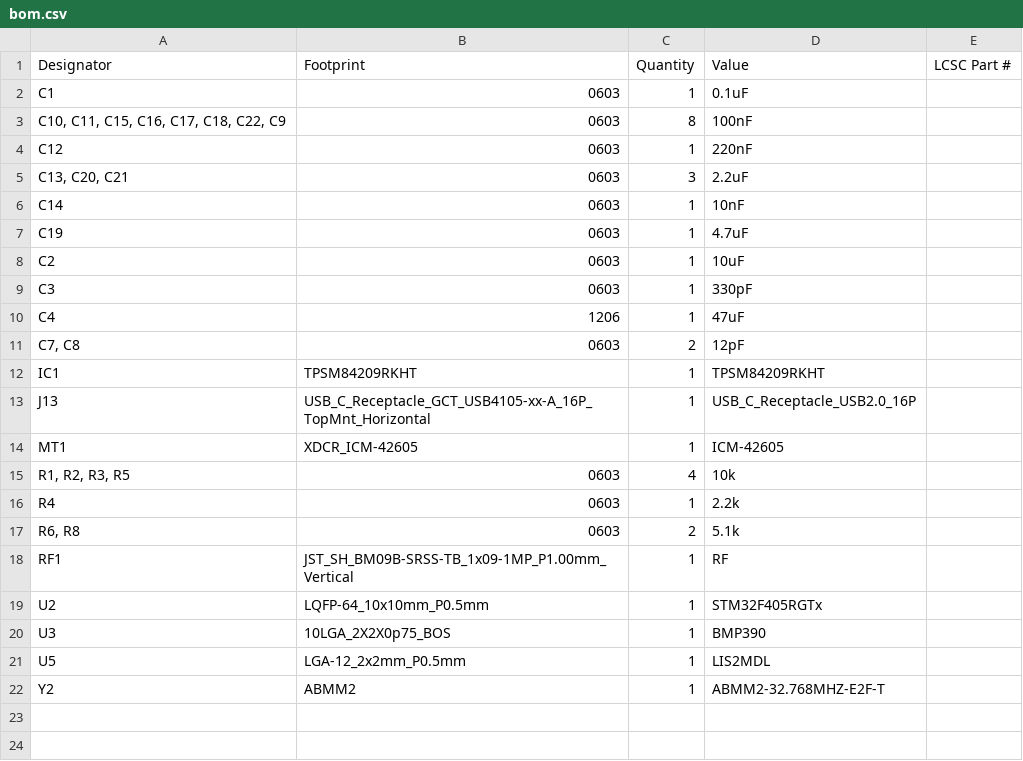
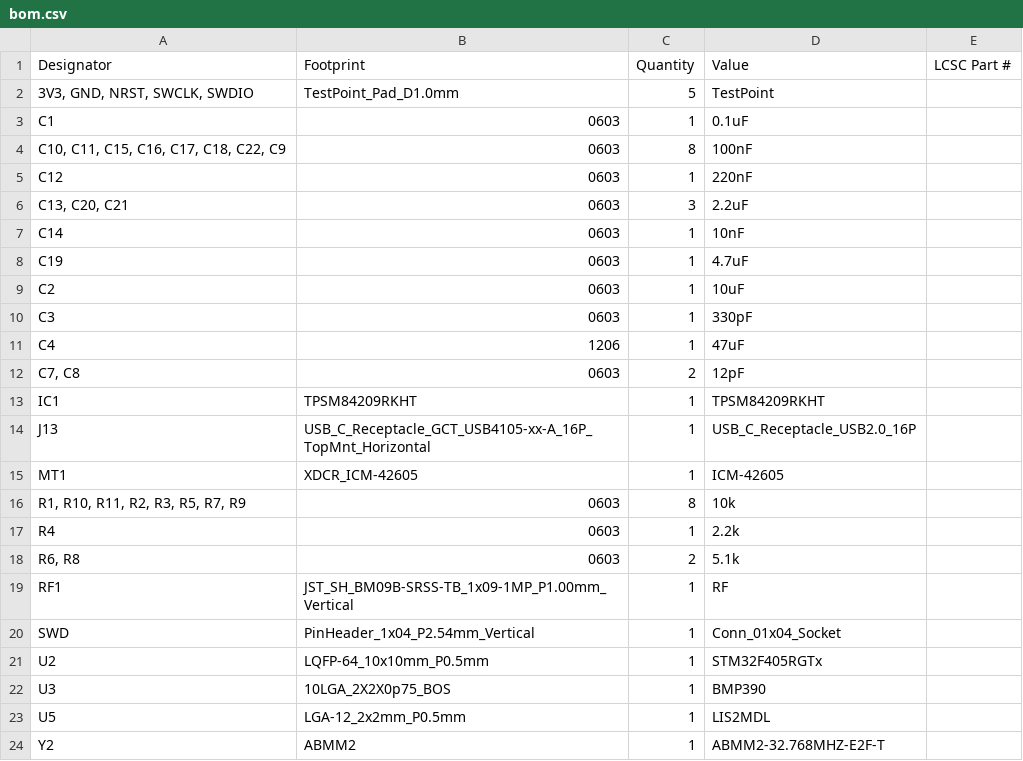
Before and after one commit to CalebJM04/IEEE-2026-UAV, a CSV file: IEEE_Drone_2026/production/bom.csv, drawn as a sheet.

```diff
--- a/IEEE_Drone_2026/production/bom.csv
+++ b/IEEE_Drone_2026/production/bom.csv
@@ -1,2 +1,3 @@
 Designator,Footprint,Quantity,Value,LCSC Part #
+"3V3, GND, NRST, SWCLK, SWDIO",TestPoint_Pad_D1.0mm,5,TestPoint,
 C1,0603,1,0.1uF,
@@ -14,3 +15,3 @@ J13,USB_C_Receptacle_GCT_USB4105-xx-A_16P_TopMnt_Horizontal,1,USB_C_Receptacle_U
 MT1,XDCR_ICM-42605,1,ICM-42605,
-"R1, R2, R3, R5",0603,4,10k,
+"R1, R10, R11, R2, R3, R5, R7, R9",0603,8,10k,
 R4,0603,1,2.2k,
@@ -18,2 +19,3 @@ R4,0603,1,2.2k,
 RF1,JST_SH_BM09B-SRSS-TB_1x09-1MP_P1.00mm_Vertical,1,RF,
+SWD,PinHeader_1x04_P2.54mm_Vertical,1,Conn_01x04_Socket,
 U2,LQFP-64_10x10mm_P0.5mm,1,STM32F405RGTx,
```
Also changed, not shown: IEEE_Drone_2026/production/designators.csv, IEEE_Drone_2026/production/positions.csv, 5 other files.
